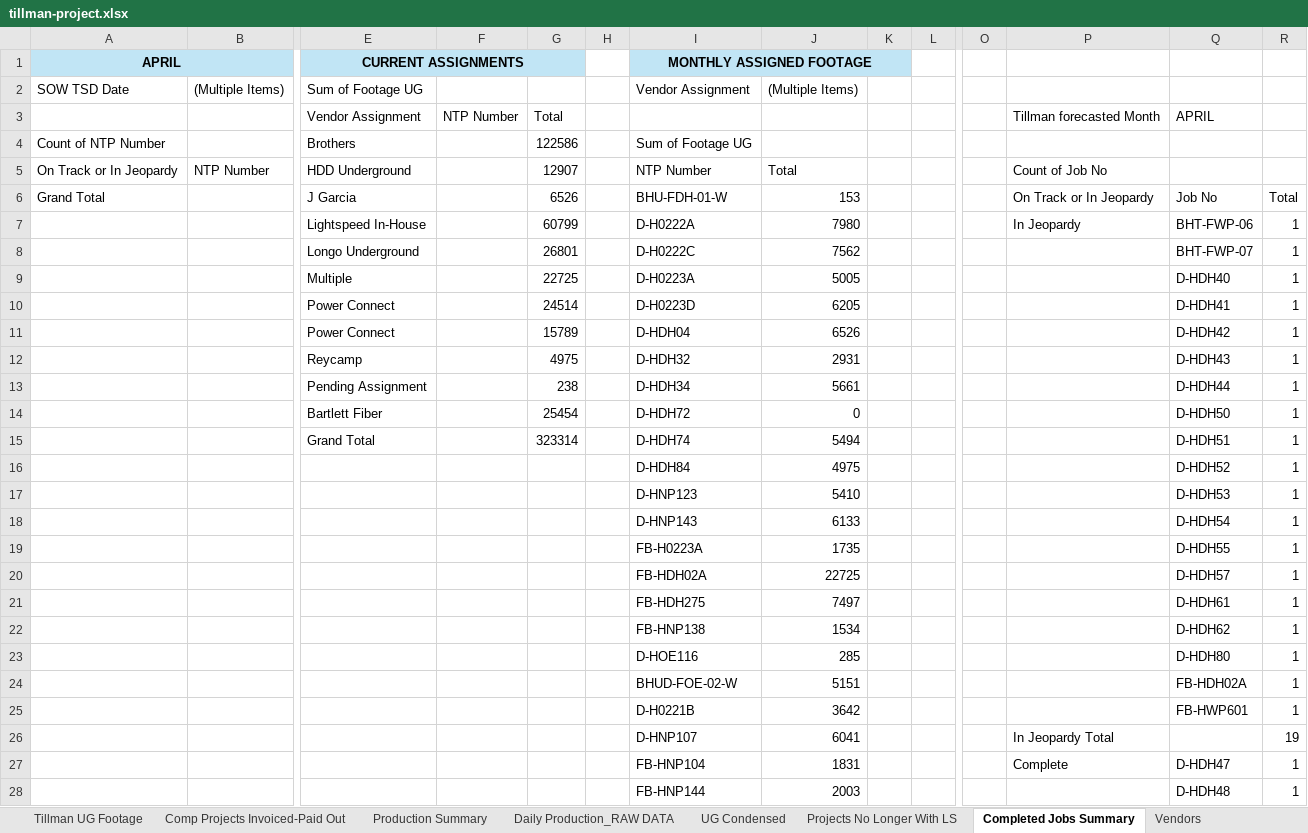
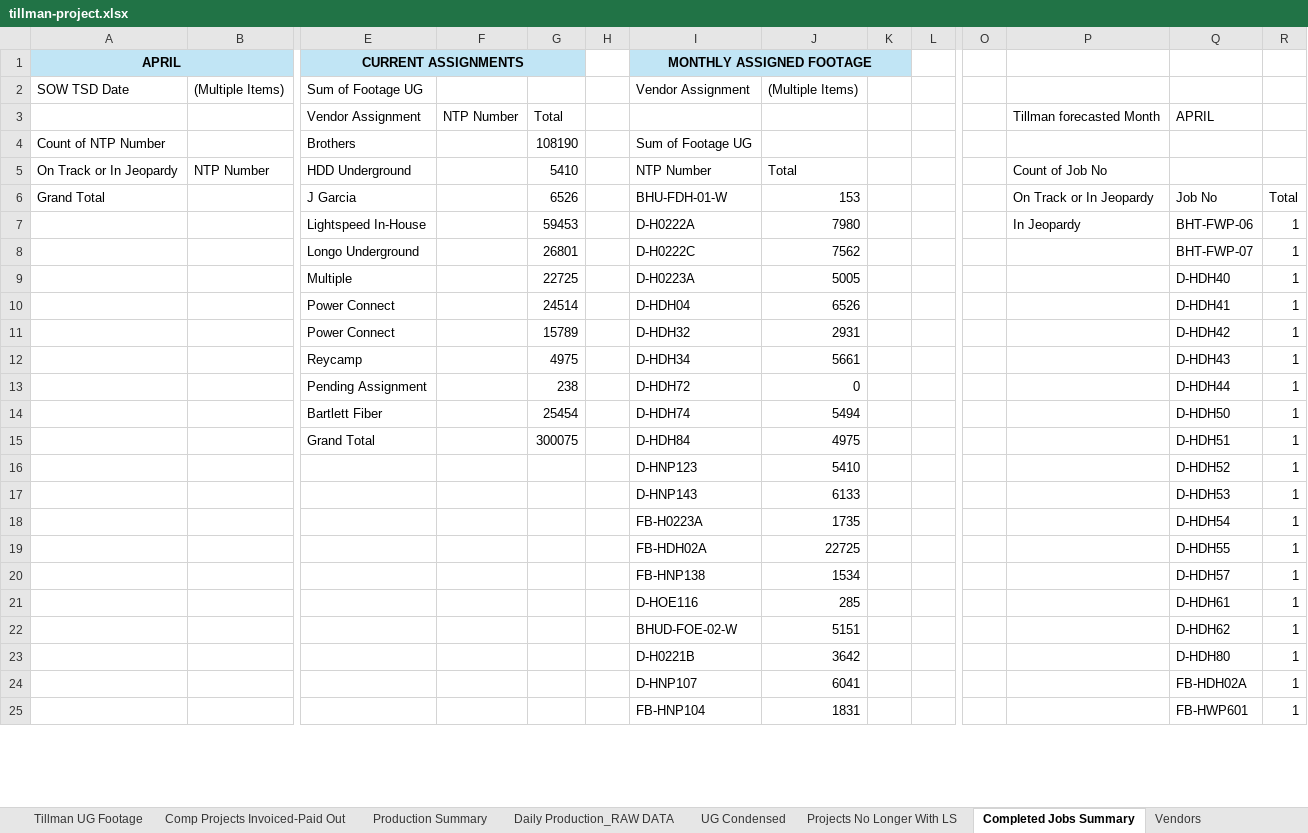
Before and after one commit to JCKraus1/Tillman-Dashboard, an Excel workbook: tillman-project.xlsx, sheet Completed Jobs Summary, drawn as a sheet; only a part is shown, gaps mark what is left out; values as stored, in another font and other column widths than the file's, no borders; removed rows and columns are numbered as before the commit, all else as after; rows hold the shown columns only; the diff covers the shown part only; the diff names each change by its address in the sheet, - before the commit and + after, or states it on an @@ line.

Commit message:
Automated update every 30 minutes

```diff
--- a/tillman-project.xlsx (sheet Completed Jobs Summary)
+++ b/tillman-project.xlsx (sheet Completed Jobs Summary)
-G4: 122586
+G4: 108190
-G5: 12907
+G5: 5410
-G7: 60799
+G7: 59453
-I10 (Vendor Assignment): D-H0223D
+I10 (Vendor Assignment): D-HDH04
-J10 ((Multiple Items)): 6205
+J10 ((Multiple Items)): 6526
-I11 (Vendor Assignment): D-HDH04
+I11 (Vendor Assignment): D-HDH32
-J11 ((Multiple Items)): 6526
+J11 ((Multiple Items)): 2931
-I12 (Vendor Assignment): D-HDH32
+I12 (Vendor Assignment): D-HDH34
-J12 ((Multiple Items)): 2931
+J12 ((Multiple Items)): 5661
-I13 (Vendor Assignment): D-HDH34
+I13 (Vendor Assignment): D-HDH72
-J13 ((Multiple Items)): 5661
+J13 ((Multiple Items)): 0
-I14 (Vendor Assignment): D-HDH72
+I14 (Vendor Assignment): D-HDH74
-J14 ((Multiple Items)): 0
+J14 ((Multiple Items)): 5494
-G15: 323314
+G15: 300075
-I15 (Vendor Assignment): D-HDH74
+I15 (Vendor Assignment): D-HDH84
-J15 ((Multiple Items)): 5494
+J15 ((Multiple Items)): 4975
-I16 (Vendor Assignment): D-HDH84
+I16 (Vendor Assignment): D-HNP123
-J16 ((Multiple Items)): 4975
+J16 ((Multiple Items)): 5410
-row 17:  |  |  |  |  |  | D-HNP123 | 5410 |  |  |  |  | D-HDH53 | 1
-Q17: D-HDH54
+Q17: D-HDH53
-Q18: D-HDH55
+Q18: D-HDH54
-Q19: D-HDH57
+Q19: D-HDH55
-row 21:  |  |  |  |  |  | FB-HDH275 | 7497 |  |  |  |  | D-HDH61 | 1
-Q20: D-HDH62
+Q20: D-HDH57
-Q21: D-HDH80
+Q21: D-HDH61
-Q22: FB-HDH02A
+Q22: D-HDH62
-Q23: FB-HWP601
+Q23: D-HDH80
-row 26:  |  |  |  |  |  | D-HNP107 | 6041 |  |  |  | In Jeopardy Total |  | 19
+row 24:  |  |  |  |  |  | D-HNP107 | 6041 |  |  |  |  | FB-HDH02A | 1
-P25: Complete
+P25: (empty)
-Q25: D-HDH47
+Q25: FB-HWP601
-row 28:  |  |  |  |  |  | FB-HNP144 | 2003 |  |  |  |  | D-HDH48 | 1
```
Also changed, not shown: 4 added rows, 7 removed rows and 15 edited cells elsewhere in this sheet, sheet Production Summary, sheet Daily Production_RAW DATA, sheet Tillman UG Footage.
